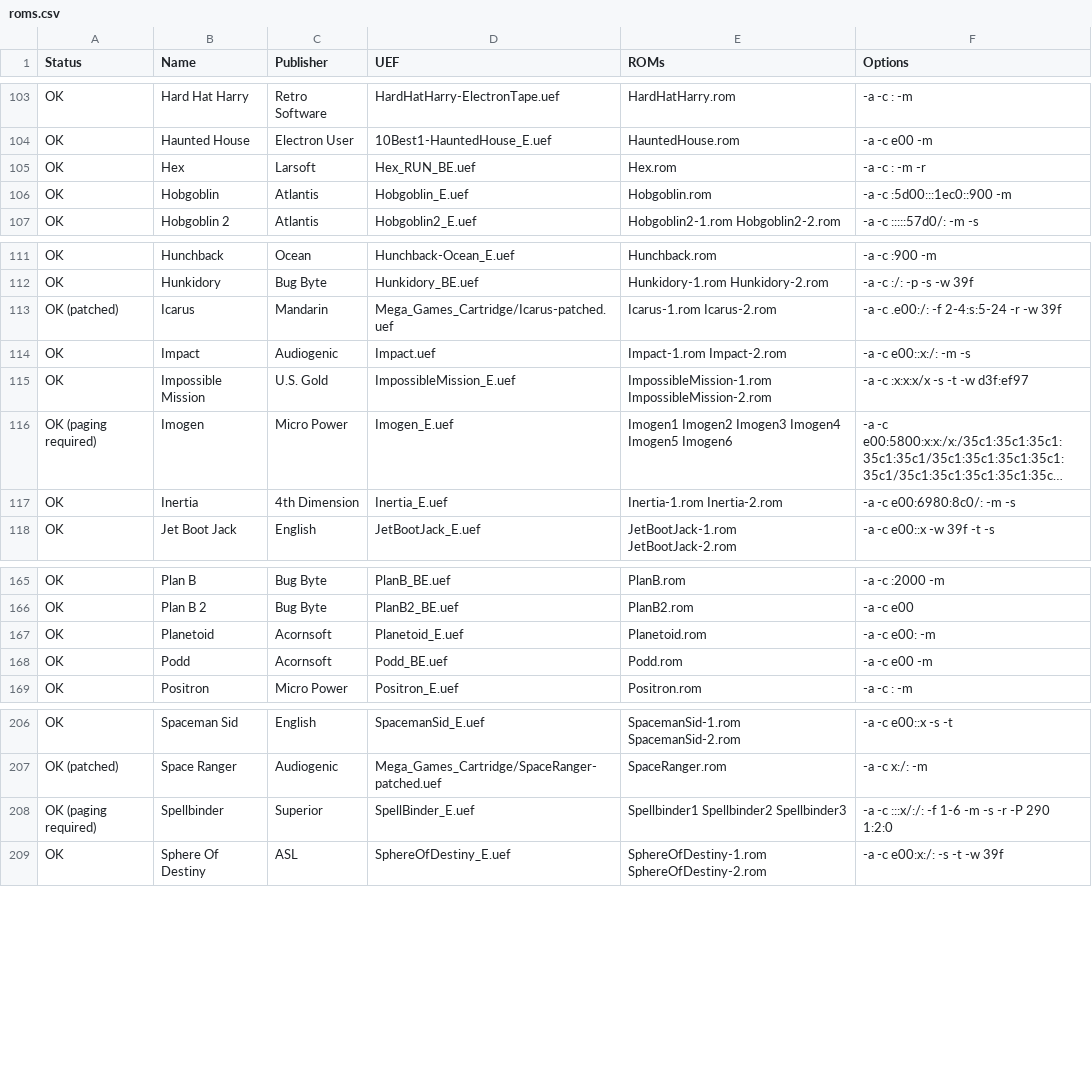
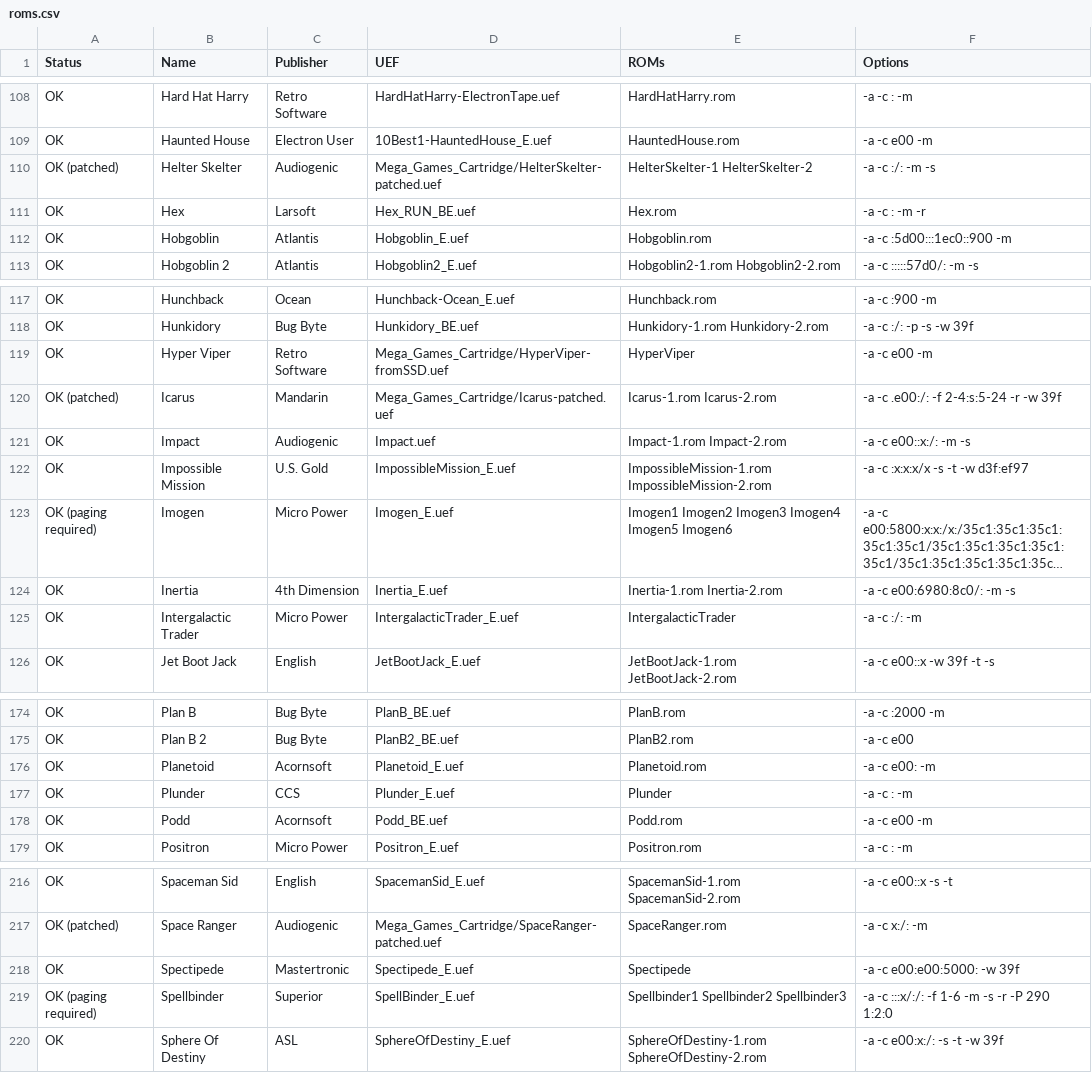
Before and after one commit to stardot/MegaGamesCartridge-ROM-recipes, a CSV file: roms.csv, drawn as a sheet; only a part is shown, gaps mark what is left out; long unchanged cells end in …; the diff covers the shown part only; the diff names each change by its address in the sheet, - before the commit and + after, or states it on an @@ line.

```diff
--- a/roms.csv
+++ b/roms.csv
+row 110: OK (patched) | Helter Skelter | Audiogenic | Mega_Games_Cartridge/HelterSkelter-patched.uef | HelterSkelter-1 HelterSkelter-2 | -a -c :/: -m -s
+row 119: OK | Hyper Viper | Retro Software | Mega_Games_Cartridge/HyperViper-fromSSD.uef | HyperViper | -a -c e00 -m
+row 125: OK | Intergalactic Trader | Micro Power | IntergalacticTrader_E.uef | IntergalacticTrader | -a -c :/: -m
+row 177: OK | Plunder | CCS | Plunder_E.uef | Plunder | -a -c : -m
+row 218: OK | Spectipede | Mastertronic | Spectipede_E.uef | Spectipede | -a -c e00:e00:5000: -w 39f
```
Also changed, not shown: 9 added rows and 1 edited cell elsewhere in this file, 10 other files.
